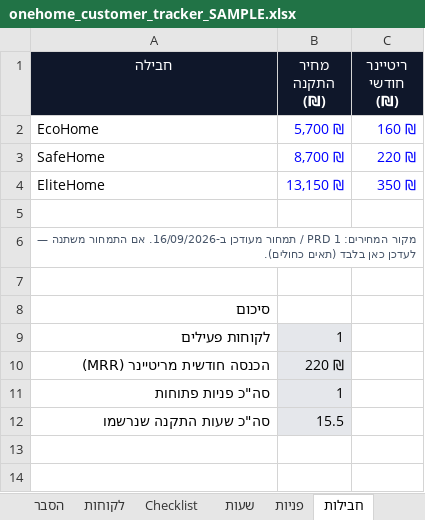
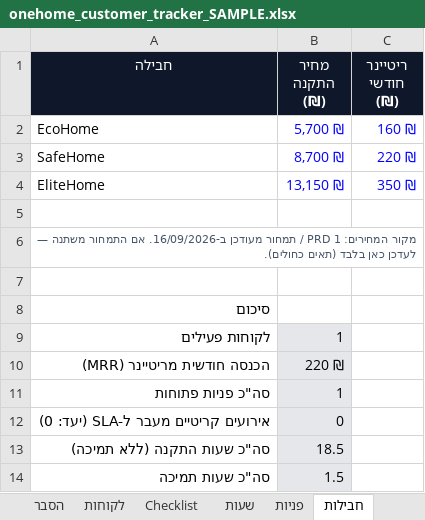
Before and after one commit to guycohen85/smart-home, an Excel workbook: customer-tracker/onehome_customer_tracker_SAMPLE.xlsx, sheet חבילות, drawn as a sheet; values as stored, in another font and other column widths than the file's, no borders; removed rows and columns are numbered as before the commit, all else as after; the diff names each change by its address in the sheet, - before the commit and + after, or states it on an @@ line.

```diff
--- a/customer-tracker/onehome_customer_tracker_SAMPLE.xlsx (sheet חבילות)
+++ b/customer-tracker/onehome_customer_tracker_SAMPLE.xlsx (sheet חבילות)
-row 12: סה"כ שעות התקנה שנרשמו | 15.5
+row 12: אירועים קריטיים מעבר ל-SLA (יעד: 0) | 0
+row 13: סה"כ שעות התקנה (ללא תמיכה) | 18.5
+row 14: סה"כ שעות תמיכה | 1.5
```
Also changed, not shown: sheet לקוחות, sheet שעות, sheet פניות, sheet הסבר, formulas that keep their value, 5 other files.
